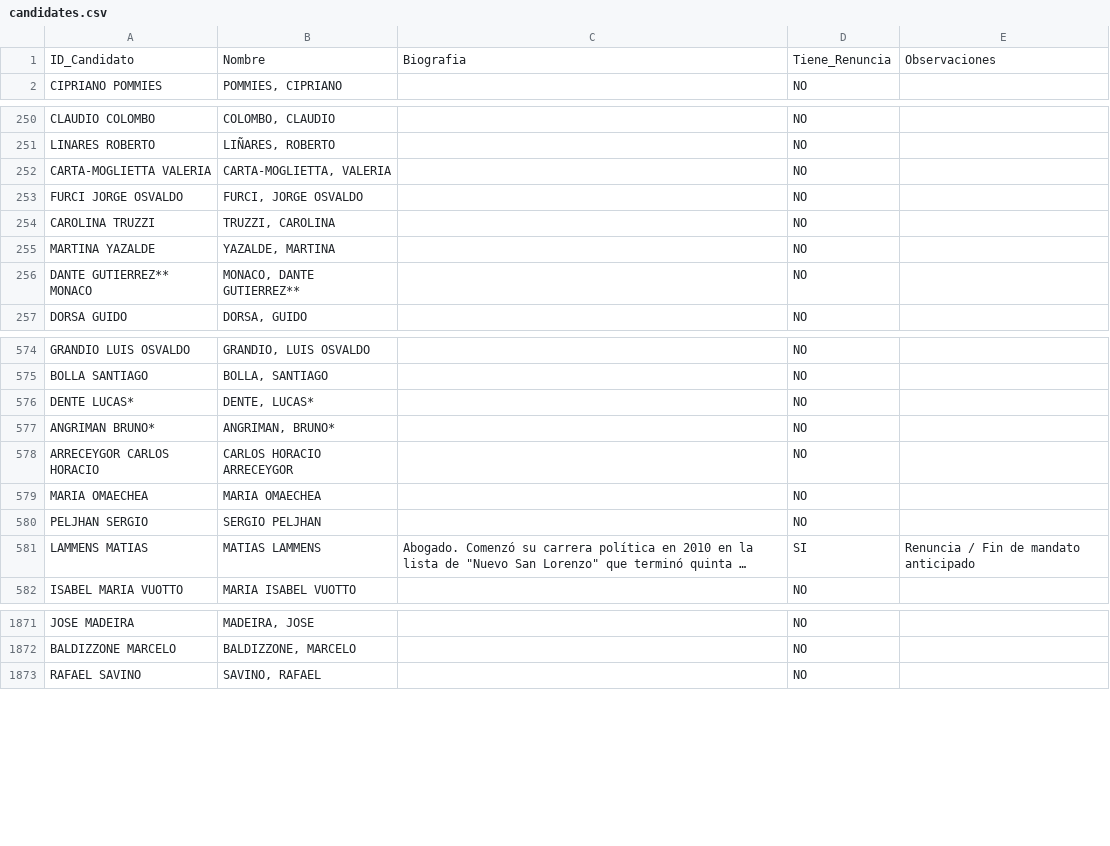
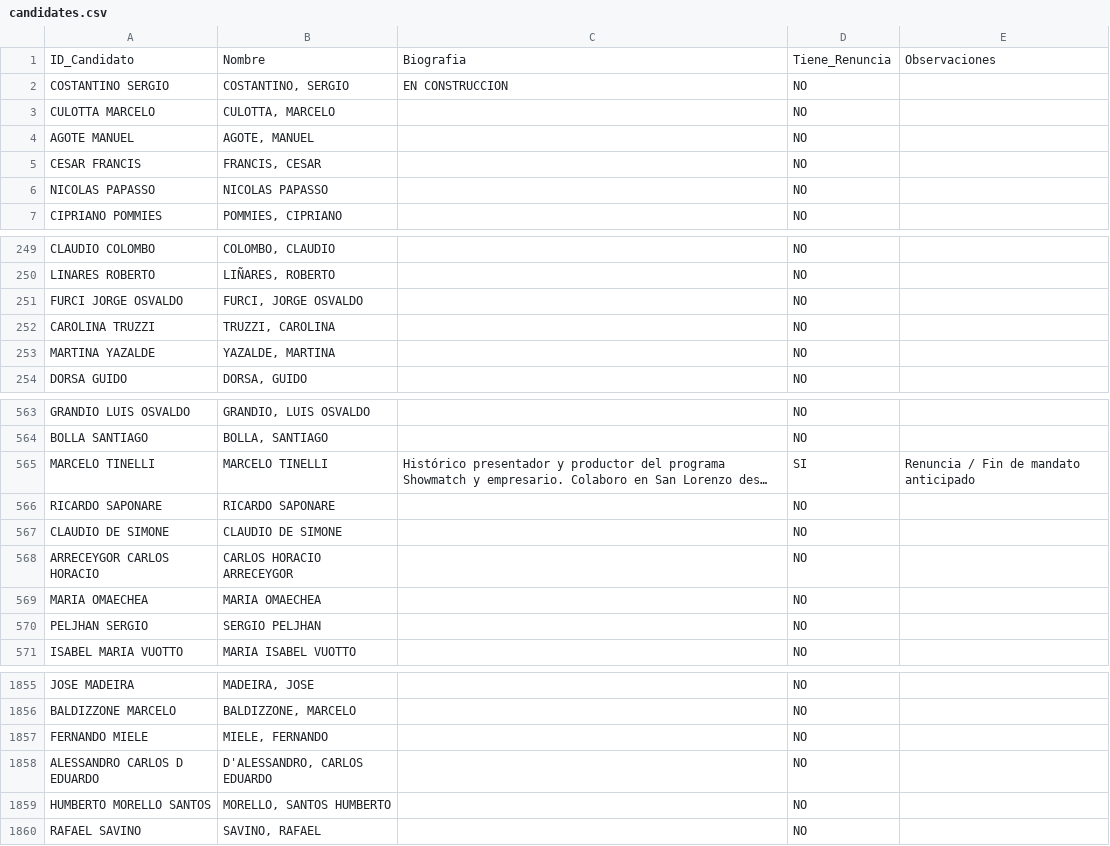
Before and after one commit to chagasalo/HistoricoCD_SL, a CSV file: public/candidates.csv, drawn as a sheet; only a part is shown, gaps mark what is left out; long unchanged cells end in …; removed rows and columns are numbered as before the commit, all else as after; the diff covers the shown part only; the diff names each change by its address in the sheet, - before the commit and + after, or states it on an @@ line.

```diff
--- a/public/candidates.csv
+++ b/public/candidates.csv
+row 2: COSTANTINO SERGIO | COSTANTINO, SERGIO | EN CONSTRUCCION | NO
+row 3: CULOTTA MARCELO | CULOTTA, MARCELO |  | NO
+row 4: AGOTE MANUEL | AGOTE, MANUEL |  | NO
@@ row 1990 moved to row 5: CESAR FRANCIS @@
@@ row 966 moved to row 6: NICOLAS PAPASSO @@
-row 252: CARTA-MOGLIETTA VALERIA | CARTA-MOGLIETTA, VALERIA |  | NO
-row 256: DANTE GUTIERREZ** MONACO | MONACO, DANTE GUTIERREZ** |  | NO
@@ row 1253 moved to row 565: MARCELO TINELLI @@
@@ row 953 moved to row 566: RICARDO SAPONARE @@
-A567: DENTE LUCAS*
+A567: CLAUDIO DE SIMONE
-B567: DENTE, LUCAS*
+B567: CLAUDIO DE SIMONE
-row 577: ANGRIMAN BRUNO* | ANGRIMAN, BRUNO* |  | NO
@@ row 581 moved to row 102: LAMMENS MATIAS @@
@@ row 2083 moved to row 1857: FERNANDO MIELE @@
+row 1858: ALESSANDRO CARLOS D EDUARDO | D'ALESSANDRO, CARLOS EDUARDO |  | NO
+row 1859: HUMBERTO MORELLO SANTOS | MORELLO, SANTOS HUMBERTO |  | NO
```
Also changed, not shown: 19 removed rows, 3 moved rows and 13 edited cells elsewhere in this file, public/history.csv, 3 other files.
